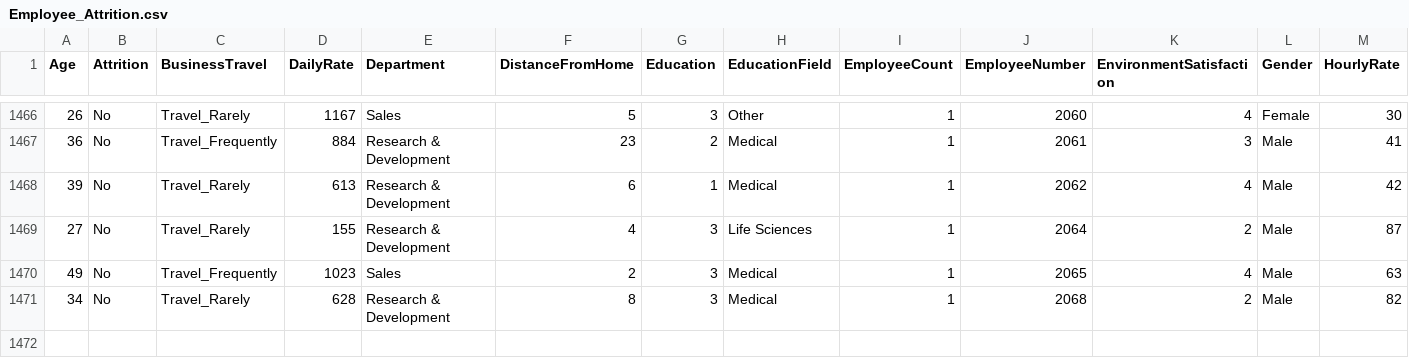
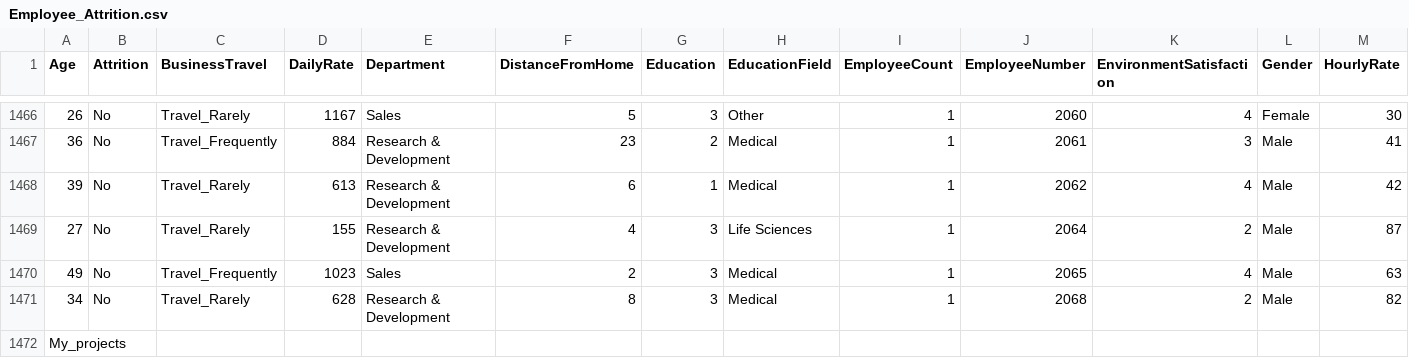
Before and after one commit to Krups01/My_Projects, a CSV file: Employee_Attrition.csv, drawn as a sheet; only a part is shown, gaps mark what is left out; rows hold the shown columns only; the diff names each change by its address in the sheet, - before the commit and + after, or states it on an @@ line.

Commit message:
updated Employee_Attrition.csv file

```diff
--- a/Employee_Attrition.csv
+++ b/Employee_Attrition.csv
+row 1472: My_projects
```
Also changed, not shown: 2 other files.
